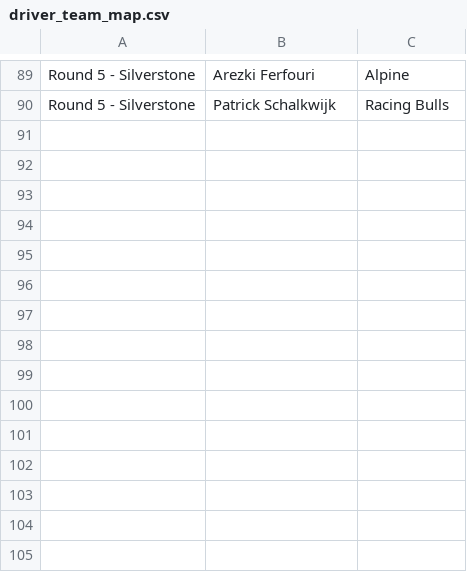
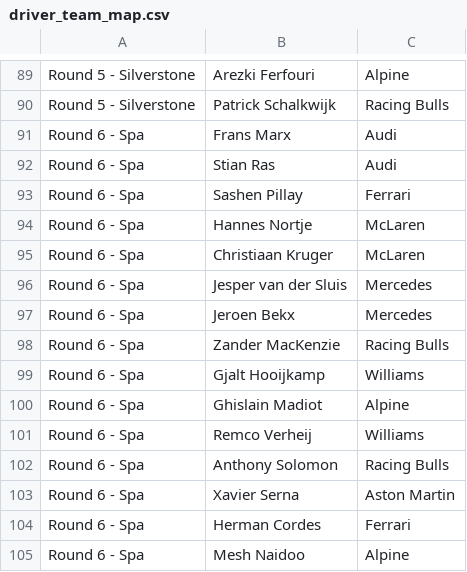
Before and after one commit to srcsmain-code/srcs-race-hub, a CSV file: data/driver_team_map.csv, drawn as a sheet; only a part is shown, gaps mark what is left out; the diff names each change by its address in the sheet, - before the commit and + after, or states it on an @@ line.

Commit message:
Add driver-team mappings for Round 6 - Spa

```diff
--- a/data/driver_team_map.csv
+++ b/data/driver_team_map.csv
+row 91: Round 6 - Spa | Frans Marx | Audi
+row 92: Round 6 - Spa | Stian Ras | Audi
+row 93: Round 6 - Spa | Sashen Pillay | Ferrari
+row 94: Round 6 - Spa | Hannes Nortje | McLaren
+row 95: Round 6 - Spa | Christiaan Kruger | McLaren
+row 96: Round 6 - Spa | Jesper van der Sluis | Mercedes
+row 97: Round 6 - Spa | Jeroen Bekx | Mercedes
+row 98: Round 6 - Spa | Zander MacKenzie | Racing Bulls
+row 99: Round 6 - Spa | Gjalt Hooijkamp | Williams
+row 100: Round 6 - Spa | Ghislain Madiot | Alpine
+row 101: Round 6 - Spa | Remco Verheij | Williams
+row 102: Round 6 - Spa | Anthony Solomon | Racing Bulls
+row 103: Round 6 - Spa | Xavier Serna | Aston Martin
+row 104: Round 6 - Spa | Herman Cordes | Ferrari
+row 105: Round 6 - Spa | Mesh Naidoo | Alpine
```
